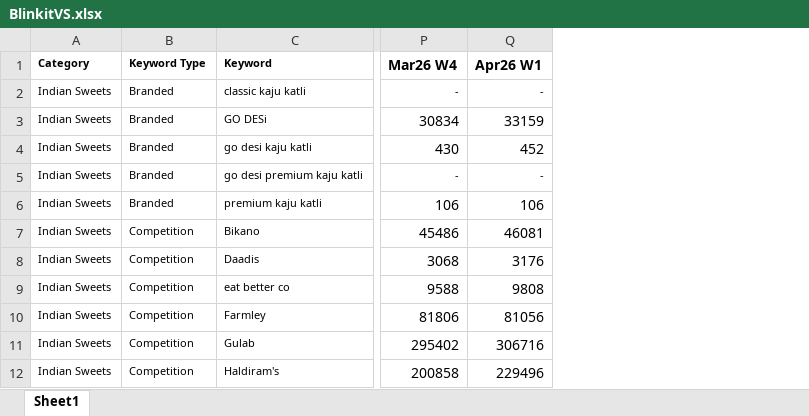
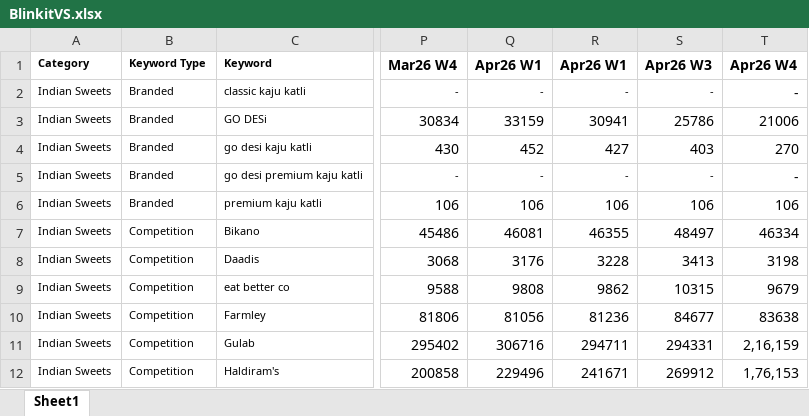
Before and after one commit to advik-holalu/Weekly-SOV-Comparison, an Excel workbook: data_raw/BlinkitVS.xlsx, sheet Sheet1, drawn as a sheet; only a part is shown, gaps mark what is left out; values as stored, in another font and other column widths than the file's, no borders; the diff names each change by its address in the sheet, - before the commit and + after, or states it on an @@ line.

```diff
--- a/data_raw/BlinkitVS.xlsx (sheet Sheet1)
+++ b/data_raw/BlinkitVS.xlsx (sheet Sheet1)
+column R (Apr26 W1), rows 2-12: - | 30941 | 427 | - | 106 | 46355 | 3228 | 9862 | 81236 | 294711 | 241671
+column S (Apr26 W3), rows 2-12: - | 25786 | 403 | - | 106 | 48497 | 3413 | 10315 | 84677 | 294331 | 269912
+column T (Apr26 W4), rows 2-12: - | 21006 | 270 | - | 106 | 46334 | 3198 | 9679 | 83638 | 2,16,159 | 1,76,153
```
Also changed, not shown: 2 other files.
